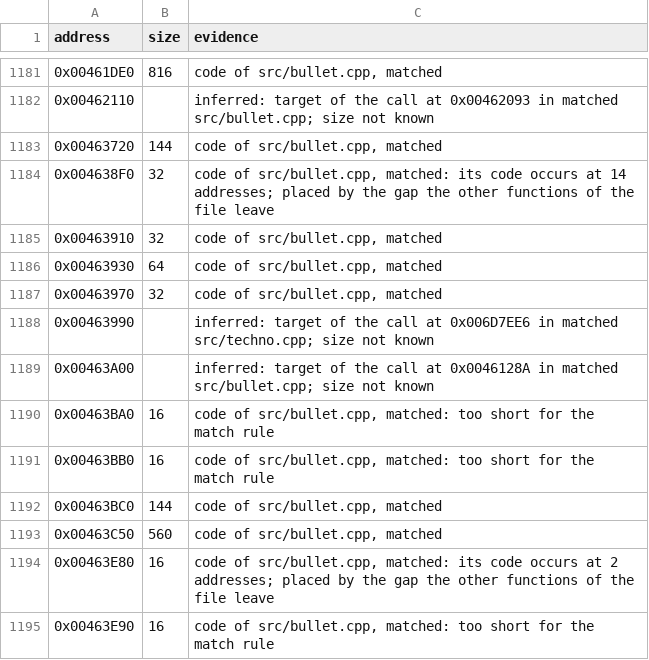
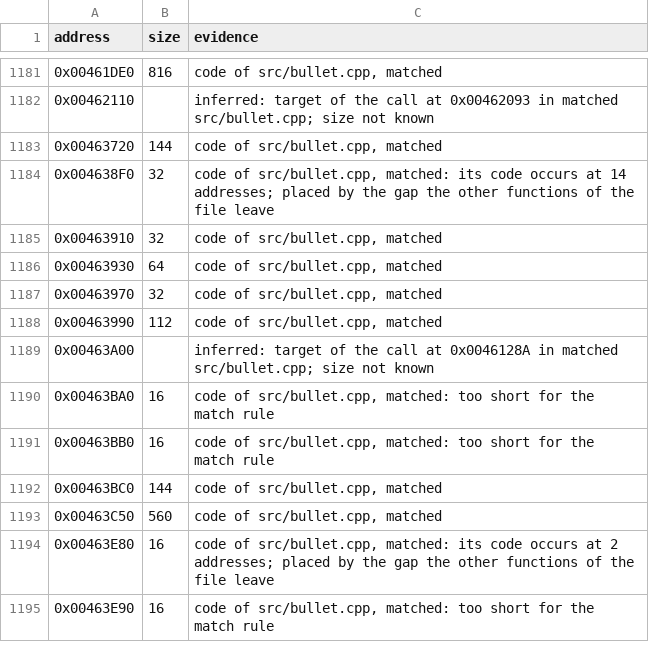
Before and after one commit to meastes/RedAlert2, a CSV file: config/ra2-1.006/functions.csv, drawn as a sheet; only a part is shown, gaps mark what is left out.

```diff
--- a/config/ra2-1.006/functions.csv
+++ b/config/ra2-1.006/functions.csv
@@ -1187,3 +1187,3 @@ address,size,evidence
 0x00463970,32,"code of src/bullet.cpp, matched"
-0x00463990,,"inferred: target of the call at 0x006D7EE6 in matched src/techno.cpp; size not known"
+0x00463990,112,"code of src/bullet.cpp, matched"
 0x00463A00,,"inferred: target of the call at 0x0046128A in matched src/bullet.cpp; size not known"
```
Also changed, not shown: config/ra2-1.006/modules.csv, 1 other file.
